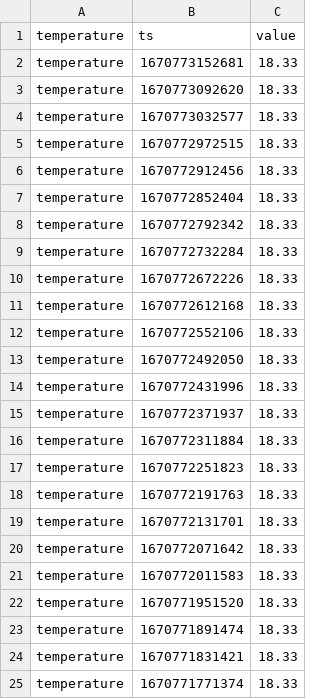
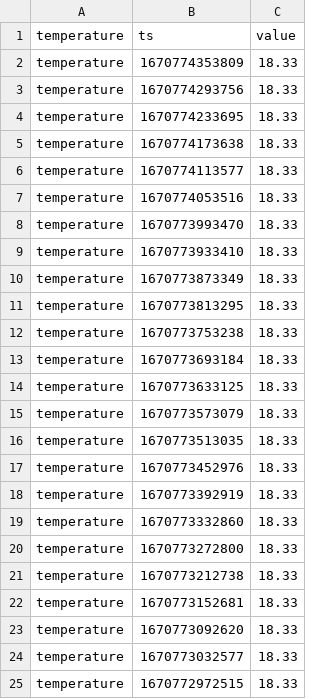
Before and after one commit to topzoz/BranntweinAG-data, a CSV file: temperature.csv, drawn as a sheet; only a part is shown; the shorter side is filled out with more unchanged rows; the diff names each change by its address in the sheet, - before the commit and + after, or states it on an @@ line.

```diff
--- a/temperature.csv
+++ b/temperature.csv
+row 2: temperature | 1670774353809 | 18.33
+row 3: temperature | 1670774293756 | 18.33
+row 4: temperature | 1670774233695 | 18.33
+row 5: temperature | 1670774173638 | 18.33
+row 6: temperature | 1670774113577 | 18.33
+row 7: temperature | 1670774053516 | 18.33
+row 8: temperature | 1670773993470 | 18.33
+row 9: temperature | 1670773933410 | 18.33
+row 10: temperature | 1670773873349 | 18.33
+row 11: temperature | 1670773813295 | 18.33
+row 12: temperature | 1670773753238 | 18.33
+row 13: temperature | 1670773693184 | 18.33
+row 14: temperature | 1670773633125 | 18.33
+row 15: temperature | 1670773573079 | 18.33
+row 16: temperature | 1670773513035 | 18.33
+row 17: temperature | 1670773452976 | 18.33
+row 18: temperature | 1670773392919 | 18.33
+row 19: temperature | 1670773332860 | 18.33
+row 20: temperature | 1670773272800 | 18.33
+row 21: temperature | 1670773212738 | 18.33
```
Also changed, not shown: gravity.csv, weight.csv.
